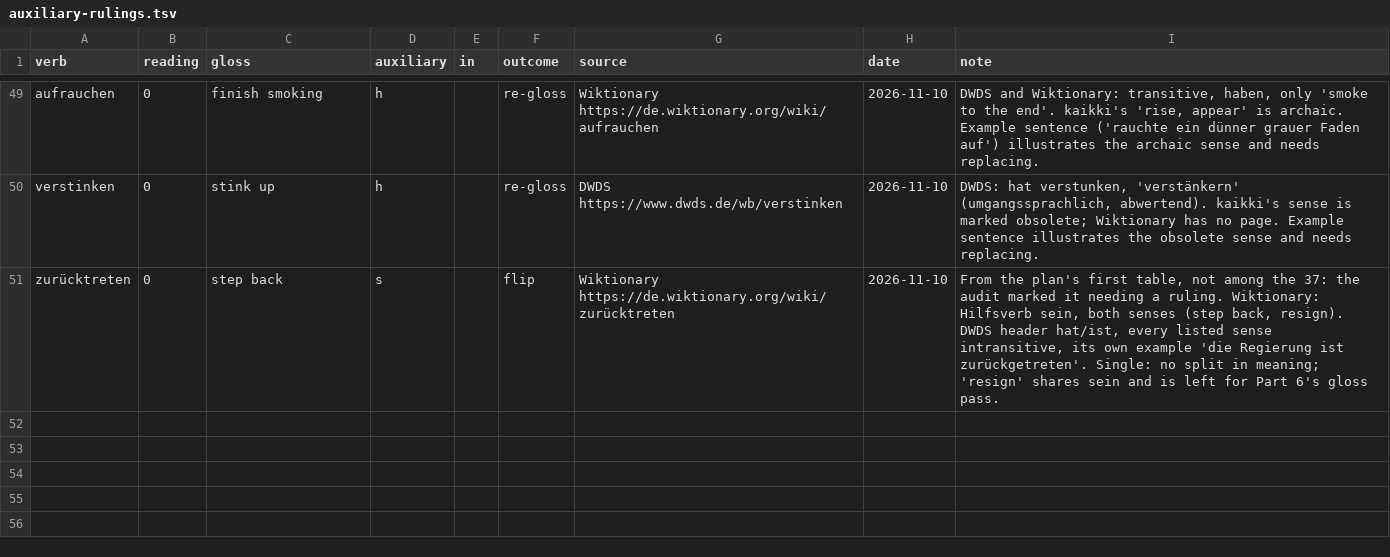
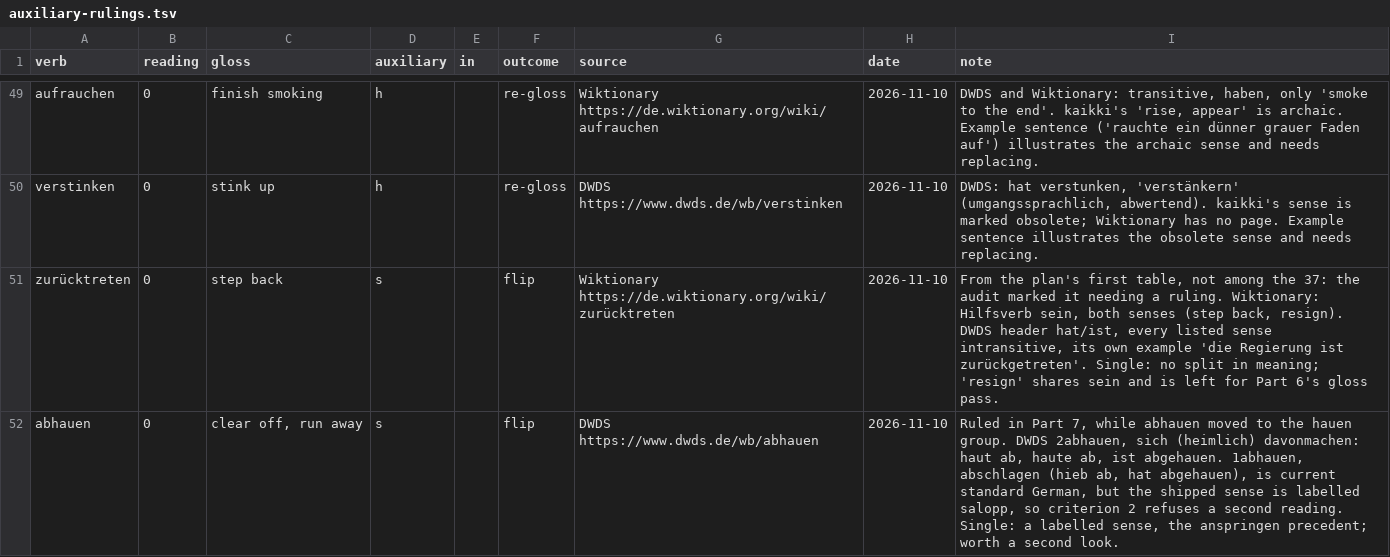
Before and after one commit to vermont42/Konjugieren, a TSV file: verbdata/auxiliary-rulings.tsv, drawn as a sheet; only a part is shown, gaps mark what is left out.

```diff
--- a/verbdata/auxiliary-rulings.tsv
+++ b/verbdata/auxiliary-rulings.tsv
@@ -51 +51,2 @@ verstinken	0	stink up	h		re-gloss	DWDS https://www.dwds.de/wb/verstinken	2026-11
 zurücktreten	0	step back	s		flip	Wiktionary https://de.wiktionary.org/wiki/zurücktreten	2026-11-10	From the plan's first table, not among the 37: the audit marked it needing a ruling. Wiktionary: Hilfsverb sein, both senses (step back, resign). DWDS header hat/ist, every listed sense intransitive, its own example 'die Regierung ist zurückgetreten'. Single: no split in meaning; 'resign' shares sein and is left for Part 6's gloss pass.
+abhauen	0	clear off, run away	s		flip	DWDS https://www.dwds.de/wb/abhauen	2026-11-10	Ruled in Part 7, while abhauen moved to the hauen group. DWDS 2abhauen, sich (heimlich) davonmachen: haut ab, haute ab, ist abgehauen. 1abhauen, abschlagen (hieb ab, hat abgehauen), is current standard German, but the shipped sense is labelled salopp, so criterion 2 refuses a second reading. Single: a labelled sense, the anspringen precedent; worth a second look.
```
Also changed, not shown: 13 other files.
